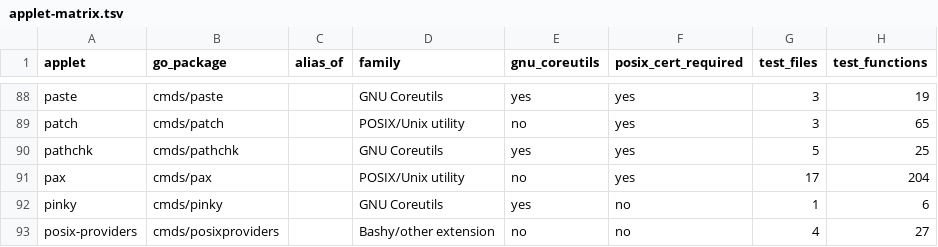
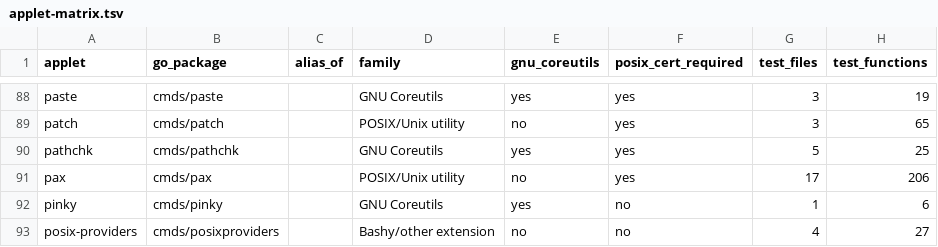
Before and after one commit to qiangli/coreutils, a TSV file: docs/applet-matrix.tsv, drawn as a sheet; only a part is shown, gaps mark what is left out.

Commit message:
docs: sync pax applet matrix TSV regression count
Sprint: #341
Story: #175
Story-ID: d953e83653dc
Agent: codex-gpt6.1-sol

```diff
--- a/docs/applet-matrix.tsv
+++ b/docs/applet-matrix.tsv
@@ -90,3 +90,3 @@ patch	cmds/patch		POSIX/Unix utility	no	yes	3	65
 pathchk	cmds/pathchk		GNU Coreutils	yes	yes	5	25
-pax	cmds/pax		POSIX/Unix utility	no	yes	17	204
+pax	cmds/pax		POSIX/Unix utility	no	yes	17	206
 pinky	cmds/pinky		GNU Coreutils	yes	no	1	6
```
